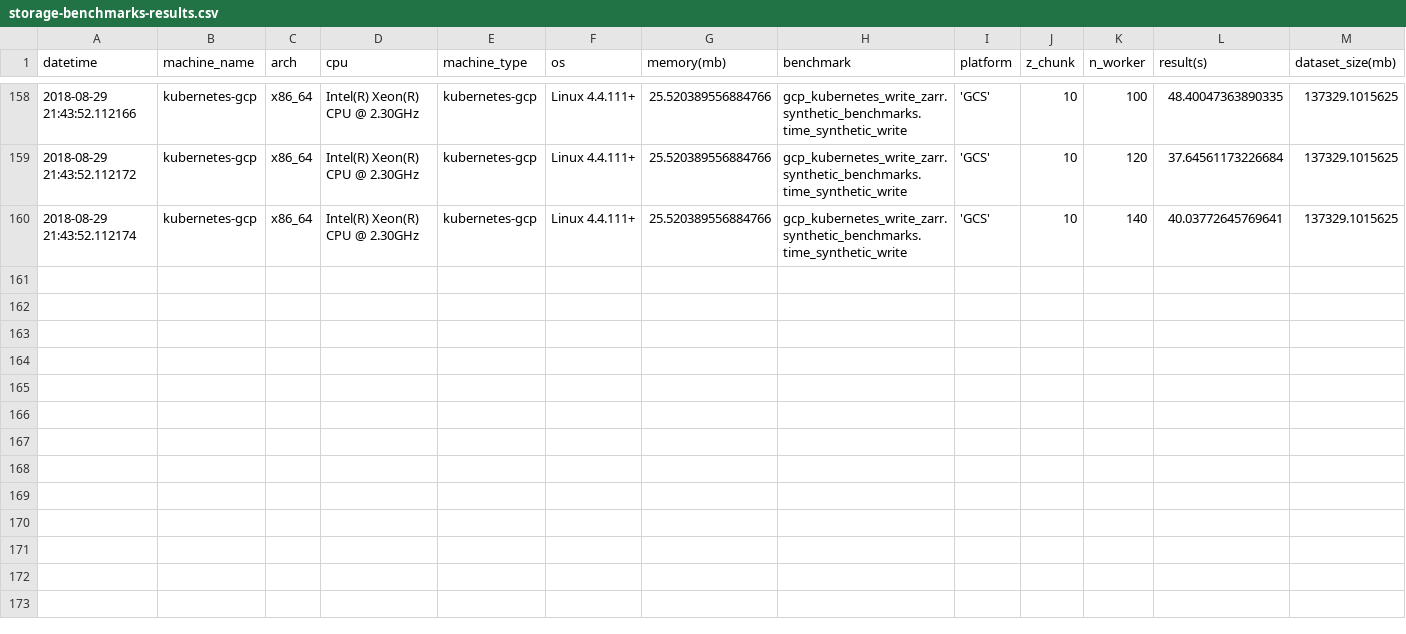
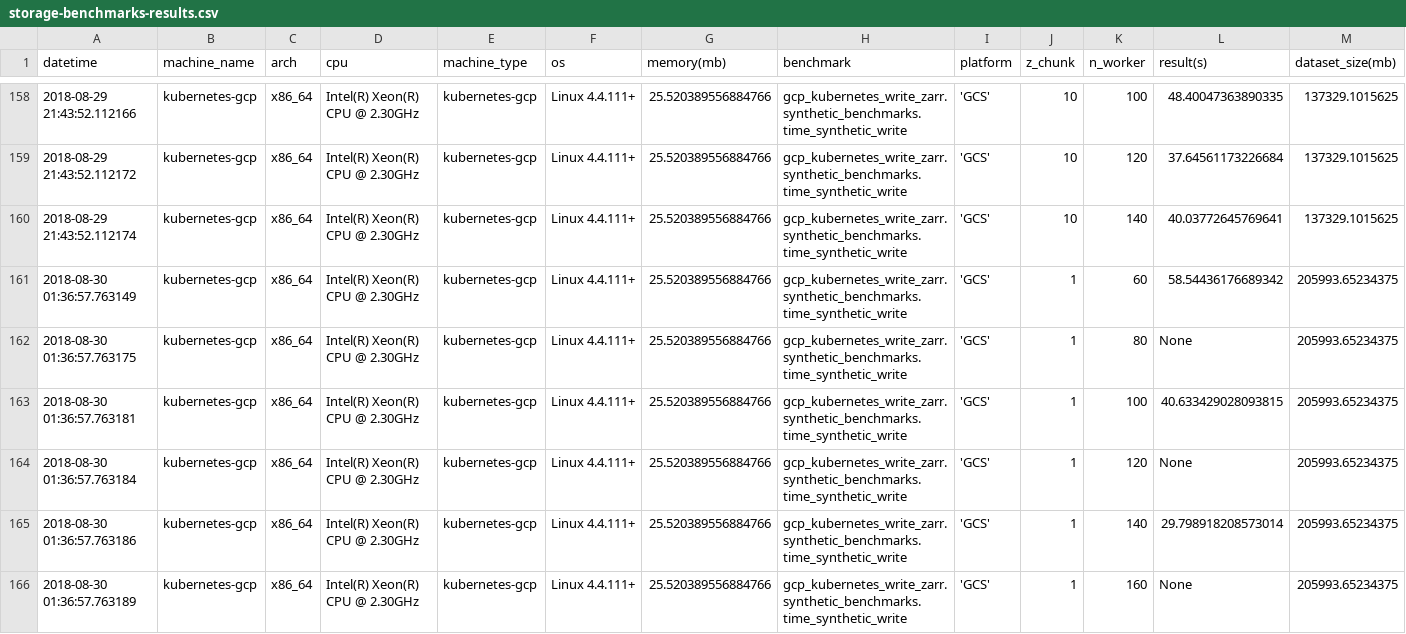
Before and after one commit to pangeo-data/storage-benchmarks, a CSV file: results/storage-benchmarks-results.csv, drawn as a sheet; only a part is shown, gaps mark what is left out.

Commit message:
More recent results with Zarr write (lots of fails).

```diff
--- a/results/storage-benchmarks-results.csv
+++ b/results/storage-benchmarks-results.csv
@@ -160 +160,7 @@ datetime,machine_name,arch,cpu,machine_type,os,memory(mb),benchmark,platform,z_c
 2018-08-29 21:43:52.112174,kubernetes-gcp,x86_64,Intel(R) Xeon(R) CPU @ 2.30GHz,kubernetes-gcp,Linux 4.4.111+,25.520389556884766,gcp_kubernetes_write_zarr.synthetic_benchmarks.time_synthetic_write,'GCS',10,140,40.03772645769641,137329.1015625
+2018-08-30 01:36:57.763149,kubernetes-gcp,x86_64,Intel(R) Xeon(R) CPU @ 2.30GHz,kubernetes-gcp,Linux 4.4.111+,25.520389556884766,gcp_kubernetes_write_zarr.synthetic_benchmarks.time_synthetic_write,'GCS',1,60,58.54436176689342,205993.65234375
+2018-08-30 01:36:57.763175,kubernetes-gcp,x86_64,Intel(R) Xeon(R) CPU @ 2.30GHz,kubernetes-gcp,Linux 4.4.111+,25.520389556884766,gcp_kubernetes_write_zarr.synthetic_benchmarks.time_synthetic_write,'GCS',1,80,None,205993.65234375
+2018-08-30 01:36:57.763181,kubernetes-gcp,x86_64,Intel(R) Xeon(R) CPU @ 2.30GHz,kubernetes-gcp,Linux 4.4.111+,25.520389556884766,gcp_kubernetes_write_zarr.synthetic_benchmarks.time_synthetic_write,'GCS',1,100,40.633429028093815,205993.65234375
+2018-08-30 01:36:57.763184,kubernetes-gcp,x86_64,Intel(R) Xeon(R) CPU @ 2.30GHz,kubernetes-gcp,Linux 4.4.111+,25.520389556884766,gcp_kubernetes_write_zarr.synthetic_benchmarks.time_synthetic_write,'GCS',1,120,None,205993.65234375
+2018-08-30 01:36:57.763186,kubernetes-gcp,x86_64,Intel(R) Xeon(R) CPU @ 2.30GHz,kubernetes-gcp,Linux 4.4.111+,25.520389556884766,gcp_kubernetes_write_zarr.synthetic_benchmarks.time_synthetic_write,'GCS',1,140,29.798918208573014,205993.65234375
+2018-08-30 01:36:57.763189,kubernetes-gcp,x86_64,Intel(R) Xeon(R) CPU @ 2.30GHz,kubernetes-gcp,Linux 4.4.111+,25.520389556884766,gcp_kubernetes_write_zarr.synthetic_benchmarks.time_synthetic_write,'GCS',1,160,None,205993.65234375
```
Also changed, not shown: 5 other files.
